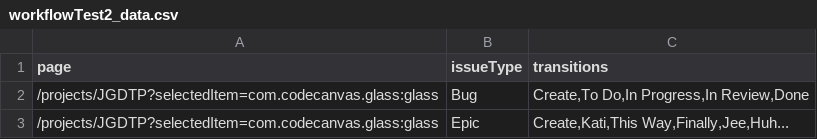
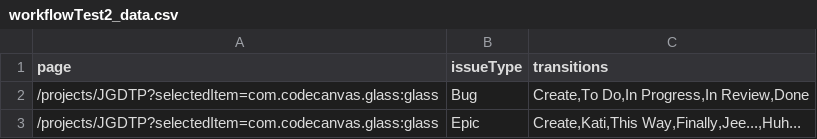
Before and after one commit to Igaunian/Dynamic_Jira_Glass_Test, a CSV file: target/test-classes/workflowTest2_data.csv, drawn as a sheet.

Commit message:
Add test for The workflow transition counters match in Glass documentation

```diff
--- a/target/test-classes/workflowTest2_data.csv
+++ b/target/test-classes/workflowTest2_data.csv
@@ -2,2 +2,2 @@ page,issueType,transitions
 /projects/JGDTP?selectedItem=com.codecanvas.glass:glass,Bug,"Create,To Do,In Progress,In Review,Done"
-/projects/JGDTP?selectedItem=com.codecanvas.glass:glass,Epic,"Create,Kati,This Way,Finally,Jee,Huh..."
+/projects/JGDTP?selectedItem=com.codecanvas.glass:glass,Epic,"Create,Kati,This Way,Finally,Jee...,Huh..."
```
Also changed, not shown: 5 other files.
